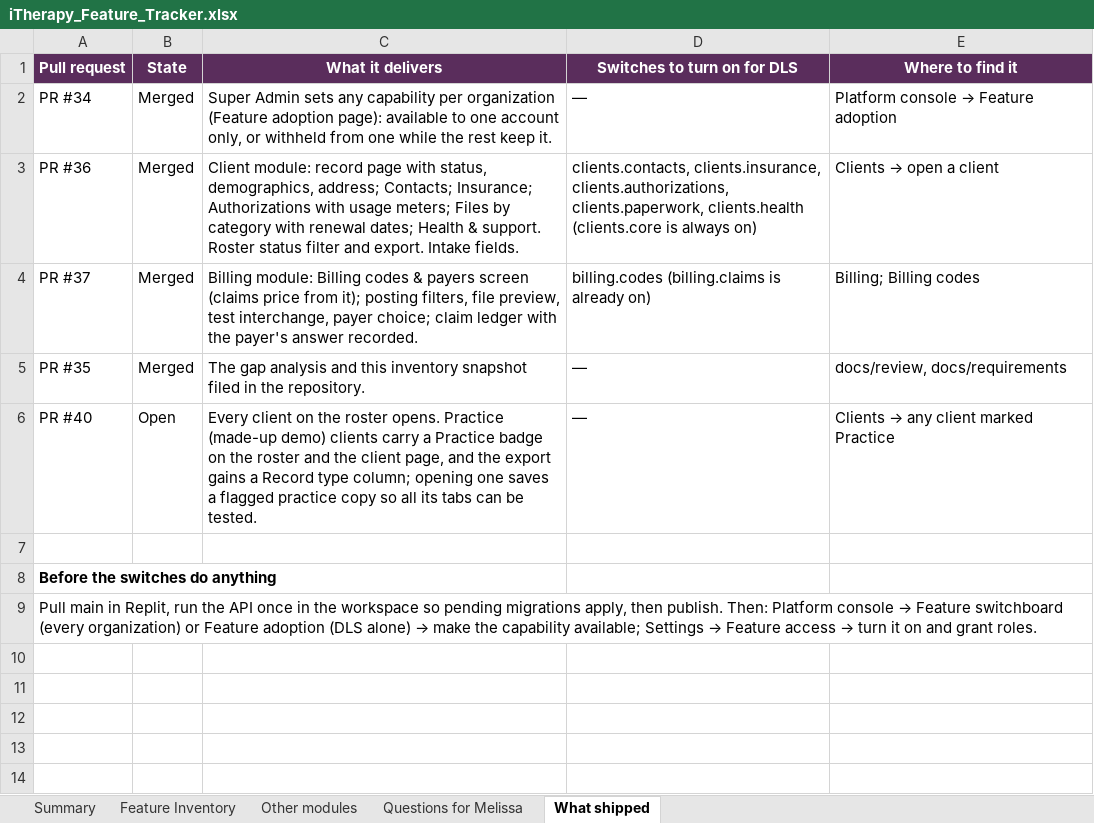
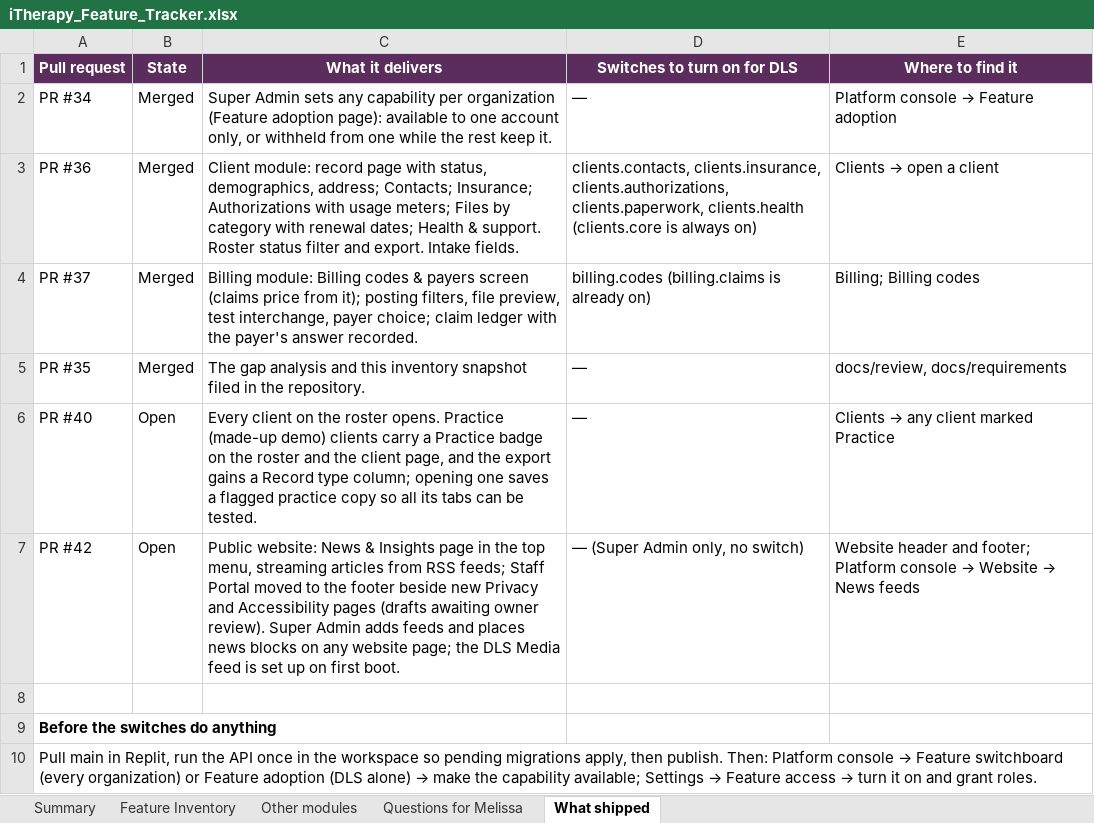
Before and after one commit to agilityengineers/DLS-compliance-billing-system, an Excel workbook: docs/tracking/iTherapy_Feature_Tracker.xlsx, sheet What shipped, drawn as a sheet; values as stored, in another font and other column widths than the file's, no borders; the diff names each change by its address in the sheet, - before the commit and + after, or states it on an @@ line.

```diff
--- a/docs/tracking/iTherapy_Feature_Tracker.xlsx (sheet What shipped)
+++ b/docs/tracking/iTherapy_Feature_Tracker.xlsx (sheet What shipped)
+row 7: PR #42 | Open | Public website: News & Insights page in the top menu, streaming articles from RSS feeds; Staff Portal moved to the footer beside new Privacy and Accessibility pages (drafts awaiting owner review). Super Admin adds feeds and places news blocks on any website page; the DLS Media feed is set up on first boot. | — (Super Admin only, no switch) | Website header and footer; Platform console → Website → News feeds
```
Also changed, not shown: sheet Summary, 1 other file.
